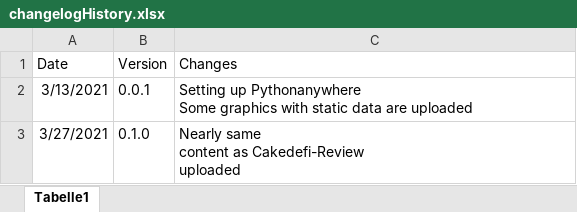
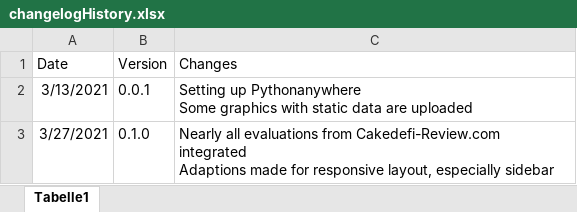
Before and after one commit to DeFi-Analytics/DeFi-Analytics, an Excel workbook: data/changelogHistory.xlsx, sheet Tabelle1, drawn as a sheet; values as stored, in another font and other column widths than the file's, no borders; ↵ is a line break in a cell; the diff names each change by its address in the sheet, - before the commit and + after, or states it on an @@ line.

Commit message:
#40 create version 0.1.0

```diff
--- a/data/changelogHistory.xlsx (sheet Tabelle1)
+++ b/data/changelogHistory.xlsx (sheet Tabelle1)
-C3 (Changes): Nearly same ↵ content as Cakedefi-Review ↵ uploaded
+C3 (Changes): Nearly all evaluations from Cakedefi-Review.com integrated ↵ Adaptions made for responsive layout, especially sidebar
```
Also changed, not shown: 1 other file.
